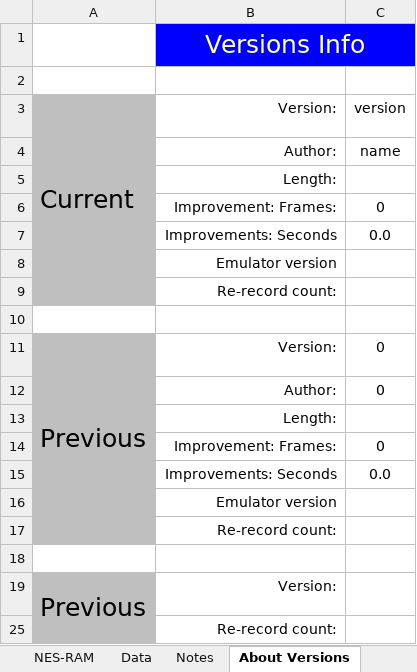
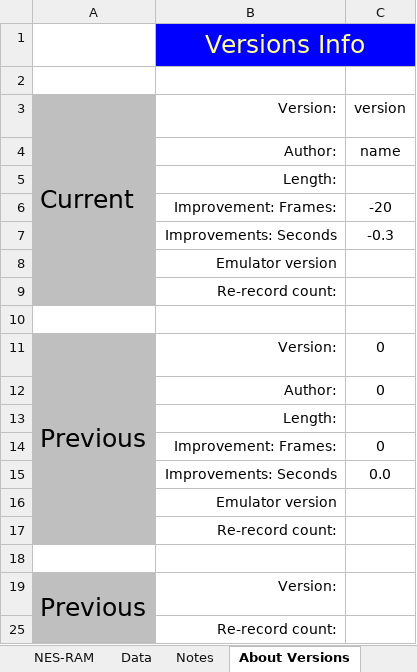
Before and after one commit to MathewWi/adelikat-tas, an Excel workbook: Flintstones/Compare/Flintstones.xlsx, sheet About Versions, drawn as a sheet; values as stored, in another font and other column widths than the file's, no borders; the diff names each change by its address in the sheet, - before the commit and + after, or states it on an @@ line.

```diff
--- a/Flintstones/Compare/Flintstones.xlsx (sheet About Versions)
+++ b/Flintstones/Compare/Flintstones.xlsx (sheet About Versions)
-C6: 0
+C6: -20
-C7: 0.0
+C7: -0.3
```
Also changed, not shown: sheet FrameCounts, formulas that keep their value, hidden cells, 2 other files.
